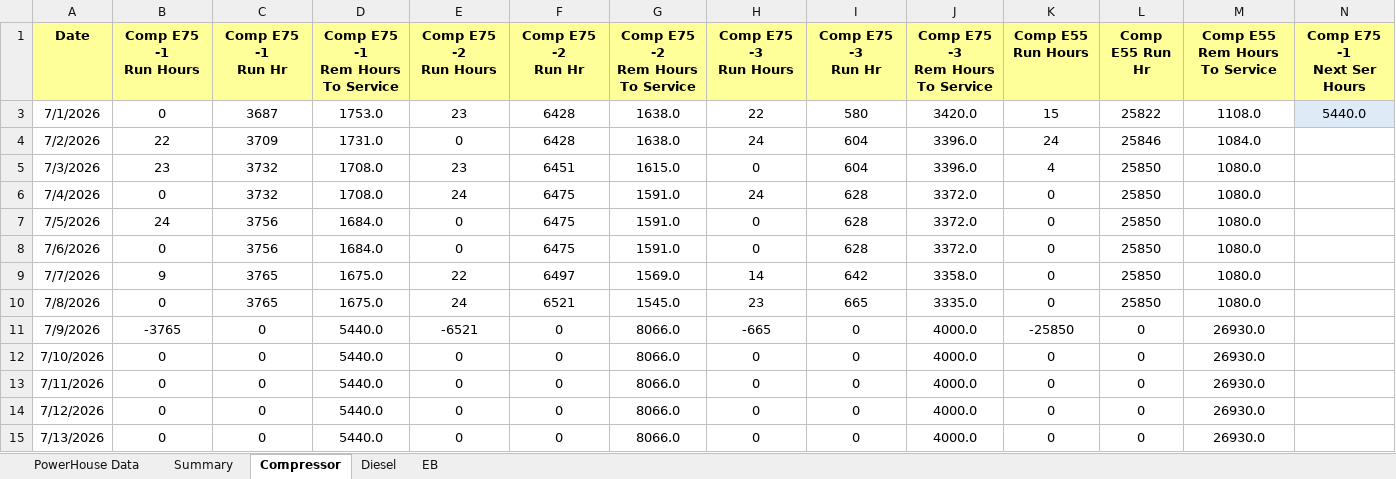
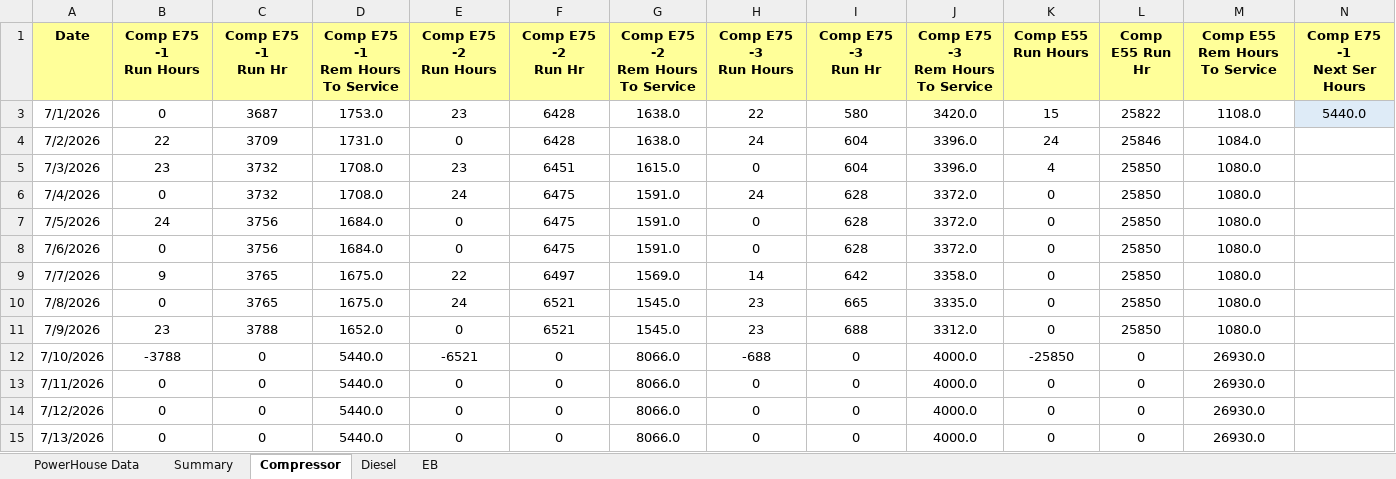
Before and after one commit to punithbtv-pixel/mis, an Excel workbook: data/Jul_2026.xlsx, sheet Compressor, drawn as a sheet; only a part is shown; values as stored, in another font and other column widths than the file's, no borders; table styles not drawn; the diff names each change by its address in the sheet, - before the commit and + after, or states it on an @@ line.

```diff
--- a/data/Jul_2026.xlsx (sheet Compressor)
+++ b/data/Jul_2026.xlsx (sheet Compressor)
-B11 (Comp E75 -1 Run Hours): -3765
+B11 (Comp E75 -1 Run Hours): 23
-C11 (Comp E75 -1 Run Hr): 0
+C11 (Comp E75 -1 Run Hr): 3788
-D11 (Comp E75 -1 Rem Hours To Service): 5440.0
+D11 (Comp E75 -1 Rem Hours To Service): 1652.0
-E11 (Comp E75 -2 Run Hours): -6521
+E11 (Comp E75 -2 Run Hours): 0
-F11 (Comp E75 -2 Run Hr): 0
+F11 (Comp E75 -2 Run Hr): 6521
-G11 (Comp E75 -2 Rem Hours To Service): 8066.0
+G11 (Comp E75 -2 Rem Hours To Service): 1545.0
-H11 (Comp E75 -3 Run Hours): -665
+H11 (Comp E75 -3 Run Hours): 23
-I11 (Comp E75 -3 Run Hr): 0
+I11 (Comp E75 -3 Run Hr): 688
-J11 (Comp E75 -3 Rem Hours To Service): 4000.0
+J11 (Comp E75 -3 Rem Hours To Service): 3312.0
-K11 (Comp E55 Run Hours): -25850
+K11 (Comp E55 Run Hours): 0
-L11 (Comp E55 Run Hr): 0
+L11 (Comp E55 Run Hr): 25850
-M11 (Comp E55 Rem Hours To Service): 26930.0
+M11 (Comp E55 Rem Hours To Service): 1080.0
-B12 (Comp E75 -1 Run Hours): 0
+B12 (Comp E75 -1 Run Hours): -3788
-E12 (Comp E75 -2 Run Hours): 0
+E12 (Comp E75 -2 Run Hours): -6521
-H12 (Comp E75 -3 Run Hours): 0
+H12 (Comp E75 -3 Run Hours): -688
-K12 (Comp E55 Run Hours): 0
+K12 (Comp E55 Run Hours): -25850
```
Also changed, not shown: sheet Diesel, sheet Summary, sheet PowerHouse Data, sheet EB, formulas that keep their value, hidden cells, 7 other files.
